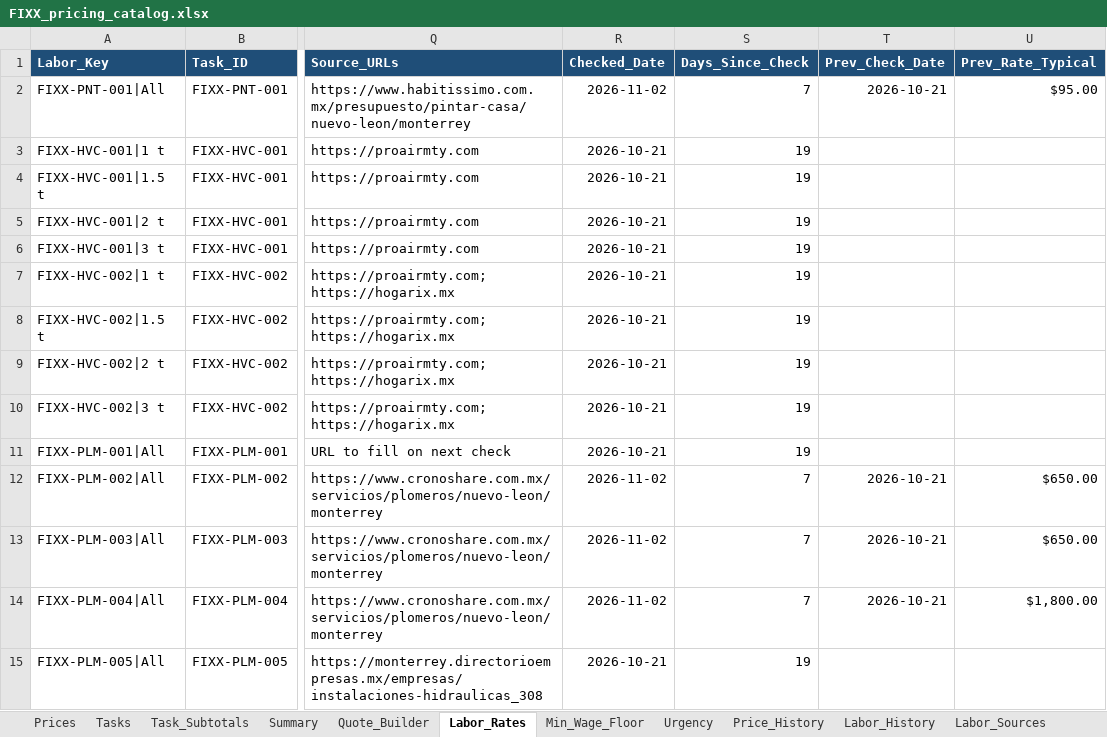
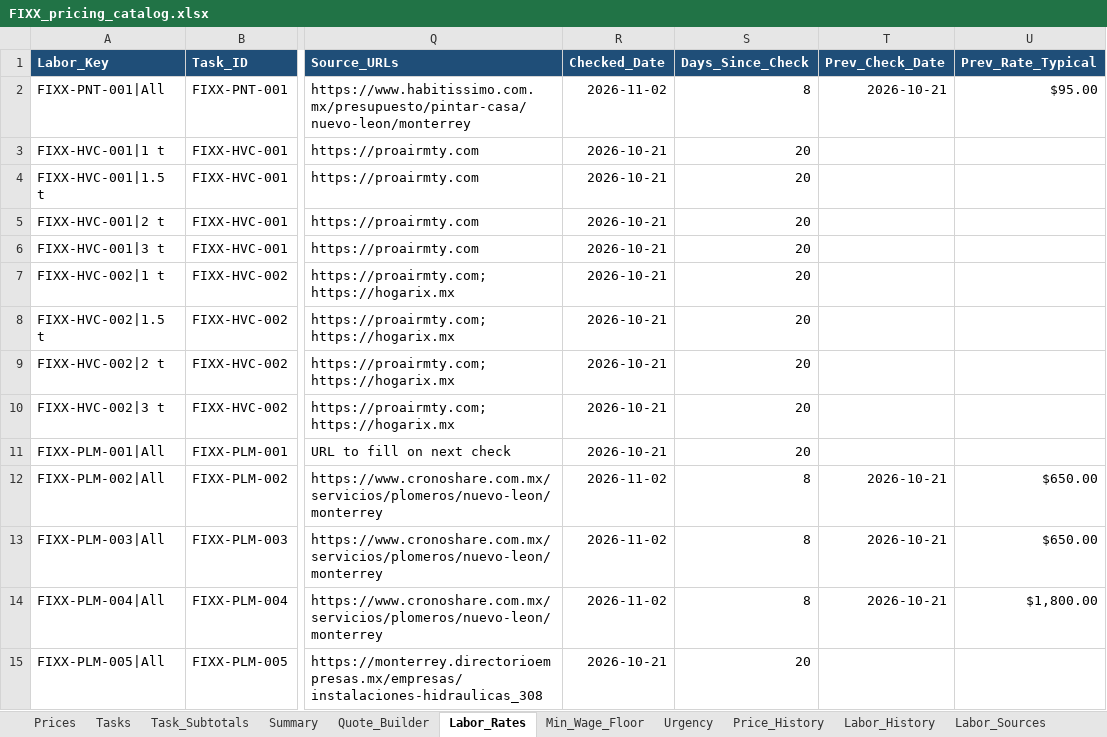
Before and after one commit to EddyVasquez/fixx_mx_analogic, an Excel workbook: FIXX_pricing_catalog.xlsx, sheet Labor_Rates, drawn as a sheet; only a part is shown, gaps mark what is left out; values as stored, in another font and other column widths than the file's, no borders; charts and pictures and conditional formats not drawn; the diff covers the shown part only; the diff names each change by its address in the sheet, - before the commit and + after, or states it on an @@ line.

```diff
--- a/FIXX_pricing_catalog.xlsx (sheet Labor_Rates)
+++ b/FIXX_pricing_catalog.xlsx (sheet Labor_Rates)
-S2 (Days_Since_Check): 7
+S2 (Days_Since_Check): 8
-S3:S11 (Days_Since_Check): 19
+S3:S11 (Days_Since_Check): 20
-S12:S14 (Days_Since_Check): 7
+S12:S14 (Days_Since_Check): 8
-S15 (Days_Since_Check): 19
+S15 (Days_Since_Check): 20
```
Also changed, not shown: 1 added row and 76 edited cells elsewhere in this sheet, sheet Prices, sheet Quote_Builder, sheet Tasks, sheet Price_History, sheet Task_Subtotals, sheet Decisions_Open, 6 more sheets, formulas that keep their value, 13 other files.
